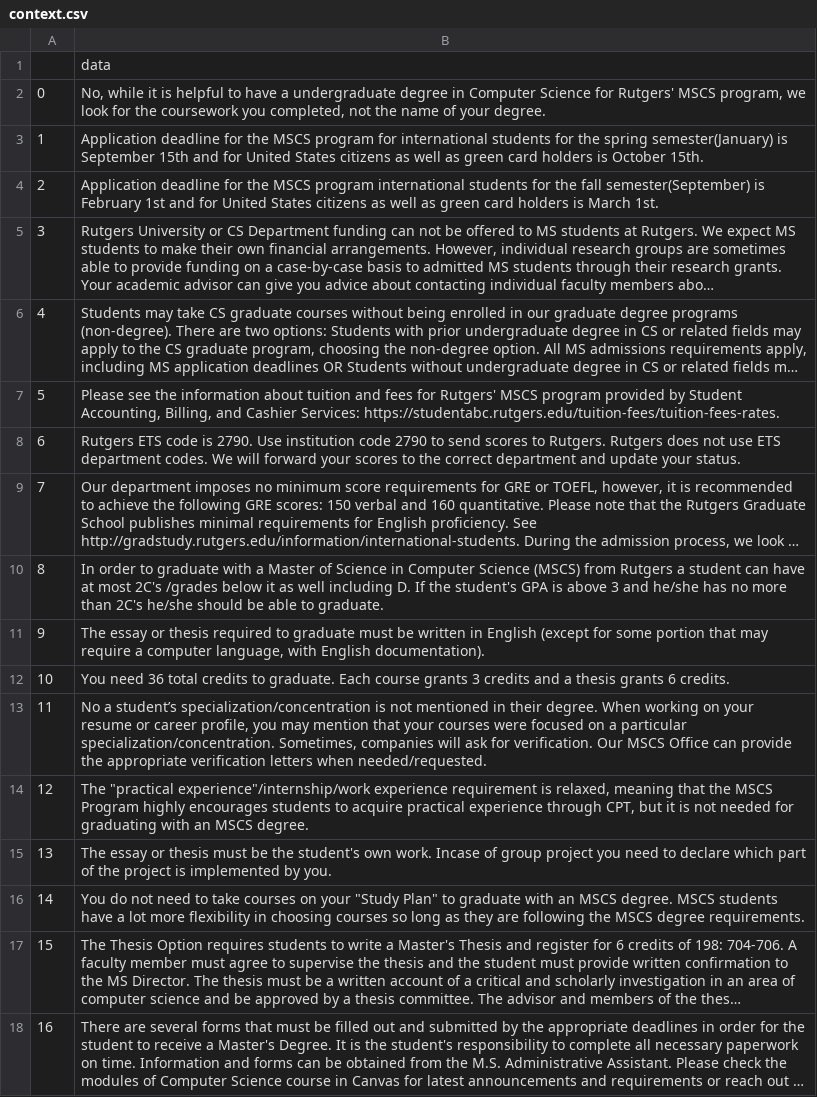
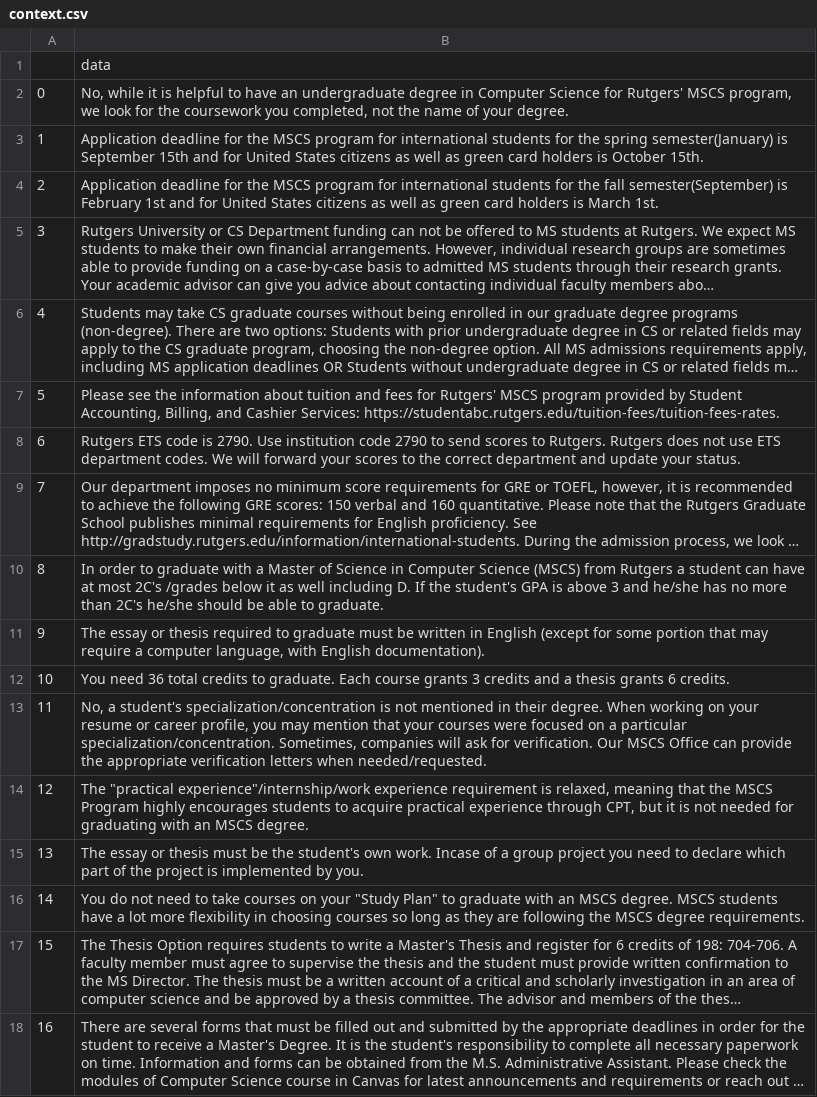
Before and after one commit to AlandisAyupov/PythonFAQ, a CSV file: content/context.csv, drawn as a sheet; only a part is shown; long unchanged cells end in …; the diff covers the shown part only; the diff names each change by its address in the sheet, - before the commit and + after, or states it on an @@ line.

```diff
--- a/content/context.csv
+++ b/content/context.csv
-B2: …to have a undergraduate degree…
+B2: …to have an undergraduate degree…
-B4: …MSCS program international students…
+B4: …MSCS program for international students…
-B13: No a student’s specialization/concentration is…
+B13: No, a student's specialization/concentration is…
-B15: …Incase of group project…
+B15: …Incase of a group project…
```
Also changed, not shown: 12 edited cells elsewhere in this file, 4 other files.
